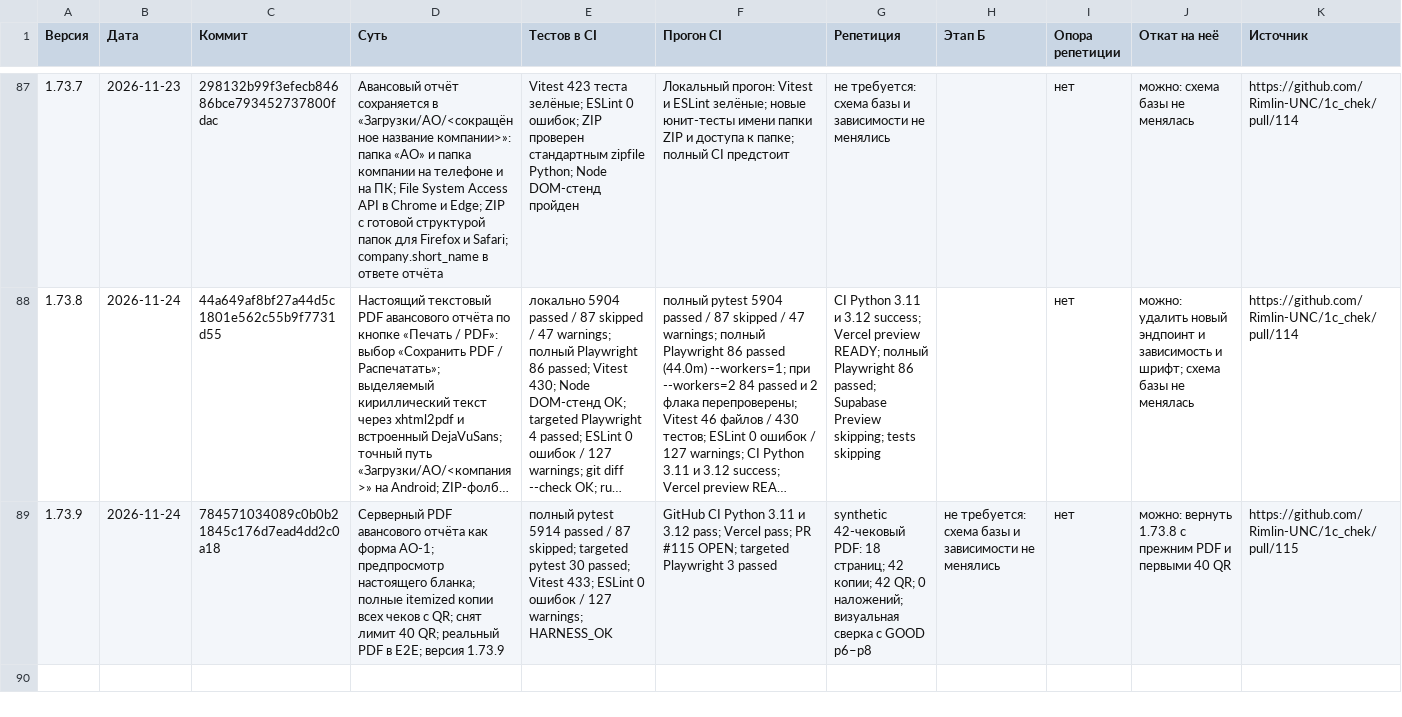
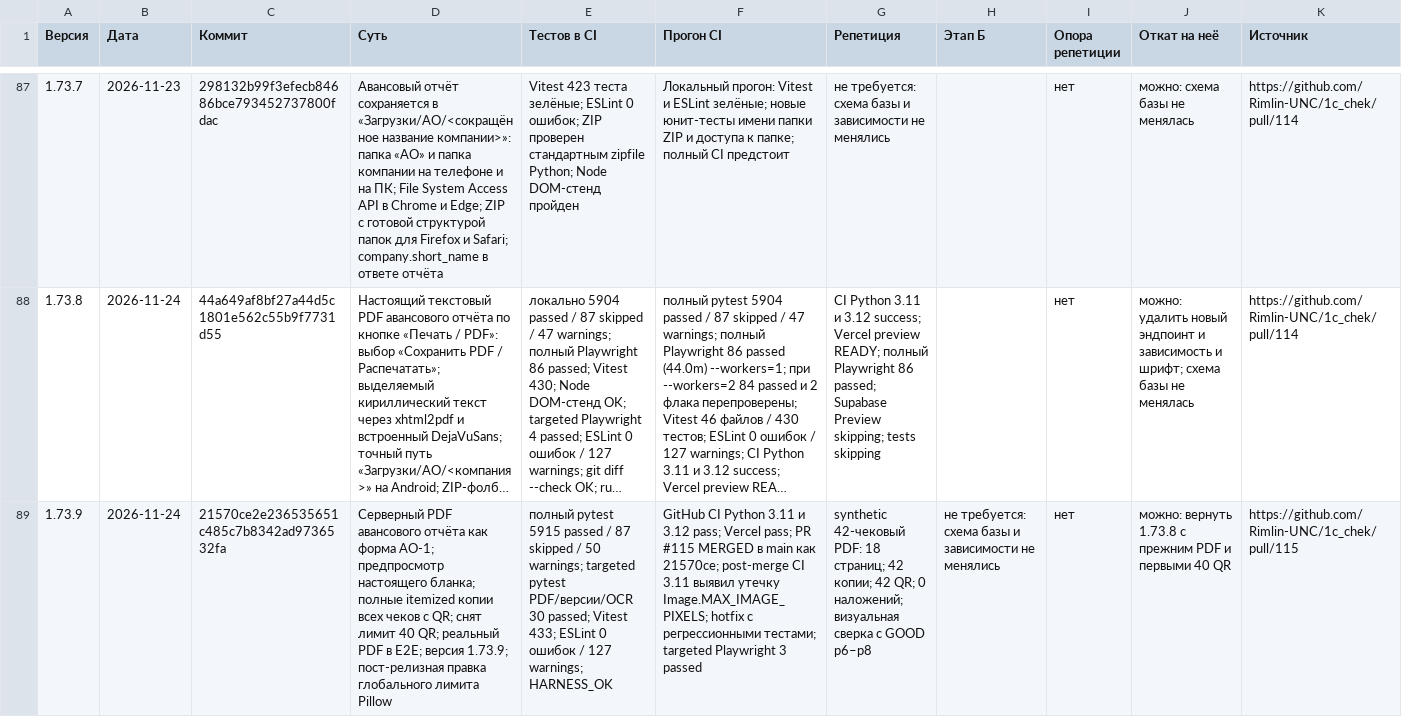
Before and after one commit to Rimlin-UNC/1c_chek, a CSV file: docs/kb/09_releases.csv, drawn as a sheet; only a part is shown, gaps mark what is left out; long unchanged cells end in …; the diff names each change by its address in the sheet, - before the commit and + after, or states it on an @@ line.

Commit message:
fix(ci): keep AO PDF QR images under leaked Pillow limit
Co-authored-by: arena-agent <297053741+arena-agent@users.noreply.github.com>

```diff
--- a/docs/kb/09_releases.csv
+++ b/docs/kb/09_releases.csv
-C89 (Коммит): 784571034089c0b0b21845c176d7ead4dd2c0a18
+C89 (Коммит): 21570ce2e236535651c485c7b8342ad9736532fa
-D89 (Суть): …E2E; версия 1.73.9
+D89 (Суть): …E2E; версия 1.73.9; пост-релизная правка глобального лимита Pillow
-E89 (Тестов в CI): полный pytest 5914 passed / 87 skipped; targeted pytest 30 passed;…
+E89 (Тестов в CI): полный pytest 5915 passed / 87 skipped / 50 warnings; targeted pytest PDF/версии/OCR 30 passed;…
-F89 (Прогон CI): …PR #115 OPEN; targeted Playwright…
+F89 (Прогон CI): …PR #115 MERGED в main как 21570ce; post-merge CI 3.11 выявил утечку Image.MAX_IMAGE_PIXELS; hotfix с регрессионными тестами; targeted Playwright…
```
Also changed, not shown: 9 other files.
